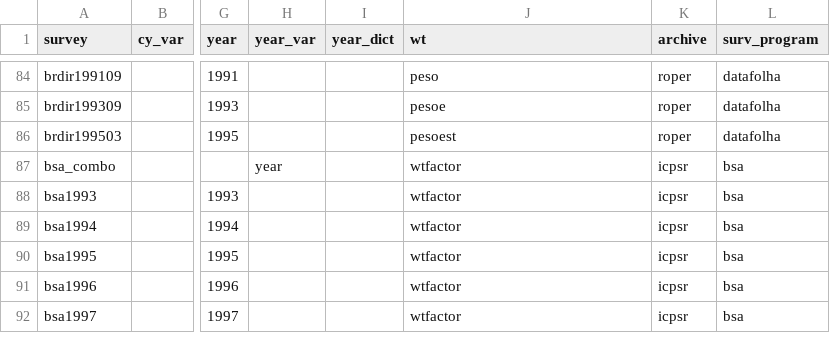
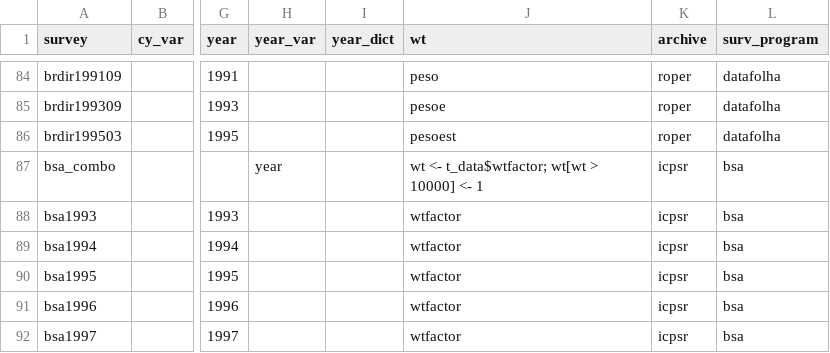
Before and after one commit to fsolt/DCPO, a CSV file: data/surveys_data.csv, drawn as a sheet; only a part is shown, gaps mark what is left out; the diff names each change by its address in the sheet, - before the commit and + after, or states it on an @@ line.

Commit message:
add fix for wonky weight in bsa_combo 1989 data

```diff
--- a/data/surveys_data.csv
+++ b/data/surveys_data.csv
-J87 (wt): wtfactor
+J87 (wt): wt <- t_data$wtfactor; wt[wt > 10000] <- 1
```
Also changed, not shown: 1 other file.
